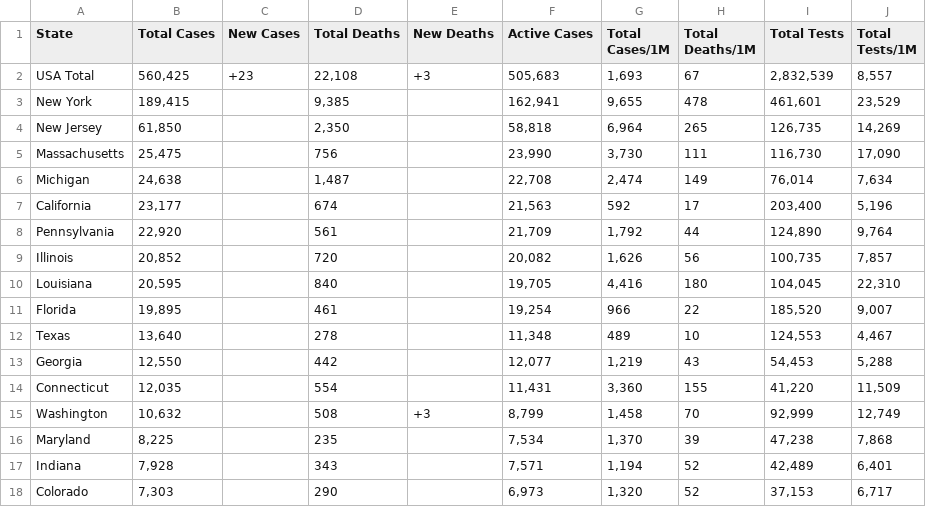
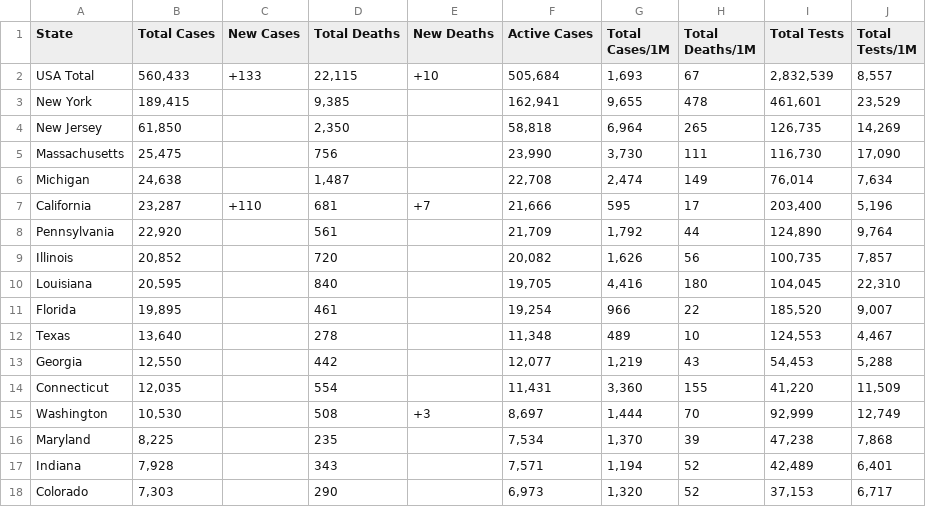
Before and after one commit to WeatherEric/covid19, a CSV file: latestdata/cudas_usstates_latest.csv, drawn as a sheet; only a part is shown.

Commit message:
20200413 01:45:01Z Upload

```diff
--- a/latestdata/cudas_usstates_latest.csv
+++ b/latestdata/cudas_usstates_latest.csv
@@ -1,3 +1,3 @@
 State,Total Cases,New Cases,Total Deaths,New Deaths,Active Cases,Total Cases/1M,Total Deaths/1M,Total Tests,Total Tests/1M
-USA Total,"560,425",+23,"22,108",+3,"505,683","1,693",67,"2,832,539","8,557"
+USA Total,"560,433",+133,"22,115",+10,"505,684","1,693",67,"2,832,539","8,557"
 New York,"189,415",,"9,385",,"162,941","9,655",478,"461,601","23,529"
@@ -6,3 +6,3 @@ Massachusetts,"25,475",,756,,"23,990","3,730",111,"116,730","17,090"
 Michigan,"24,638",,"1,487",,"22,708","2,474",149,"76,014","7,634"
-California,"23,177",,674,,"21,563",592,17,"203,400","5,196"
+California,"23,287",+110,681,+7,"21,666",595,17,"203,400","5,196"
 Pennsylvania,"22,920",,561,,"21,709","1,792",44,"124,890","9,764"
@@ -14,3 +14,3 @@ Georgia,"12,550",,442,,"12,077","1,219",43,"54,453","5,288"
 Connecticut,"12,035",,554,,"11,431","3,360",155,"41,220","11,509"
-Washington,"10,632",,508,+3,"8,799","1,458",70,"92,999","12,749"
+Washington,"10,530",,508,+3,"8,697","1,444",70,"92,999","12,749"
 Maryland,"8,225",,235,,"7,534","1,370",39,"47,238","7,868"
```
